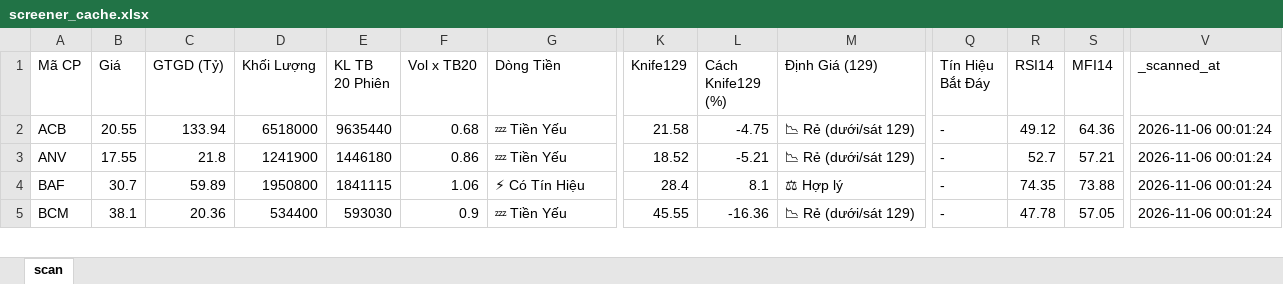
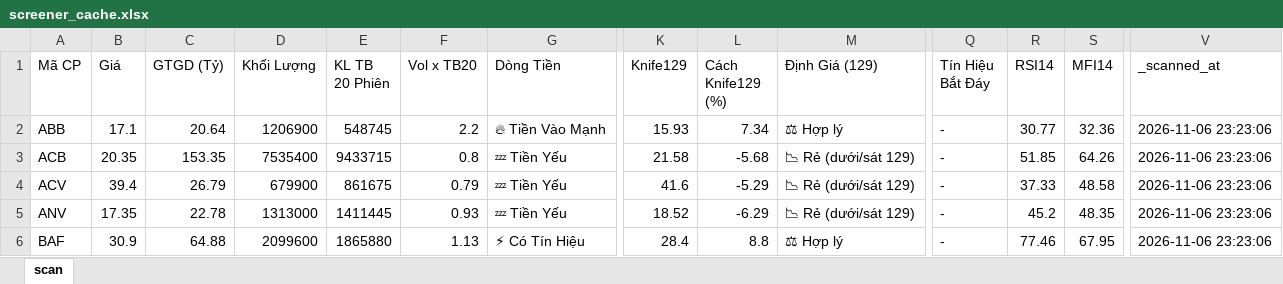
Before and after one commit to nnnhutien-cpu/Fairy-stock, an Excel workbook: screener_cache.xlsx, sheet scan, drawn as a sheet; only a part is shown, gaps mark what is left out; values as stored, in another font and other column widths than the file's, no borders; removed rows and columns are numbered as before the commit, all else as after; rows hold the shown columns only; the diff covers the shown part only; the diff names each change by its address in the sheet, - before the commit and + after, or states it on an @@ line.

```diff
--- a/screener_cache.xlsx (sheet scan)
+++ b/screener_cache.xlsx (sheet scan)
+row 2: ABB | 17.1 | 20.64 | 1206900 | 548745 | 2.2 | 🔥 Tiền Vào Mạnh | 15.93 | 7.34 | ⚖ Hợp lý | - | 30.77 | 32.36 | 2026-11-06 23:23:06
-B3 (Giá): 20.55
+B3 (Giá): 20.35
-C3 (GTGD (Tỷ)): 133.94
+C3 (GTGD (Tỷ)): 153.35
-D3 (Khối Lượng): 6518000
+D3 (Khối Lượng): 7535400
-E3 (KL TB 20 Phiên): 9635440
+E3 (KL TB 20 Phiên): 9433715
-F3 (Vol x TB20): 0.68
+F3 (Vol x TB20): 0.8
-L3 (Cách Knife129 (%)): -4.75
+L3 (Cách Knife129 (%)): -5.68
-R3 (RSI14): 49.12
+R3 (RSI14): 51.85
-S3 (MFI14): 64.36
+S3 (MFI14): 64.26
-V3 (_scanned_at): 2026-11-06 00:01:24
+V3 (_scanned_at): 2026-11-06 23:23:06
+row 4: ACV | 39.4 | 26.79 | 679900 | 861675 | 0.79 | 💤 Tiền Yếu | 41.6 | -5.29 | 📉 Rẻ (dưới/sát 129) | - | 37.33 | 48.58 | 2026-11-06 23:23:06
-B5 (Giá): 17.55
+B5 (Giá): 17.35
-C5 (GTGD (Tỷ)): 21.8
+C5 (GTGD (Tỷ)): 22.78
-D5 (Khối Lượng): 1241900
+D5 (Khối Lượng): 1313000
-E5 (KL TB 20 Phiên): 1446180
+E5 (KL TB 20 Phiên): 1411445
-F5 (Vol x TB20): 0.86
+F5 (Vol x TB20): 0.93
-L5 (Cách Knife129 (%)): -5.21
+L5 (Cách Knife129 (%)): -6.29
-R5 (RSI14): 52.7
+R5 (RSI14): 45.2
-S5 (MFI14): 57.21
+S5 (MFI14): 48.35
-V5:V6 (_scanned_at): 2026-11-06 00:01:24
+V5:V6 (_scanned_at): 2026-11-06 23:23:06
-B6 (Giá): 30.7
+B6 (Giá): 30.9
-C6 (GTGD (Tỷ)): 59.89
+C6 (GTGD (Tỷ)): 64.88
-D6 (Khối Lượng): 1950800
+D6 (Khối Lượng): 2099600
-E6 (KL TB 20 Phiên): 1841115
+E6 (KL TB 20 Phiên): 1865880
-F6 (Vol x TB20): 1.06
+F6 (Vol x TB20): 1.13
-L6 (Cách Knife129 (%)): 8.1
+L6 (Cách Knife129 (%)): 8.8
-R6 (RSI14): 74.35
+R6 (RSI14): 77.46
-S6 (MFI14): 73.88
+S6 (MFI14): 67.95
-row 5: BCM | 38.1 | 20.36 | 534400 | 593030 | 0.9 | 💤 Tiền Yếu | 45.55 | -16.36 | 📉 Rẻ (dưới/sát 129) | - | 47.78 | 57.05 | 2026-11-06 00:01:24
```
Also changed, not shown: 8 added rows, 5 removed rows and 915 edited cells elsewhere in this sheet.
